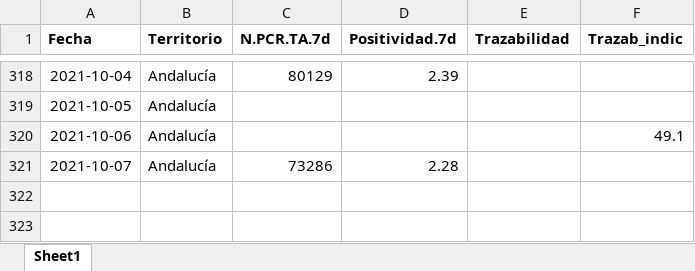
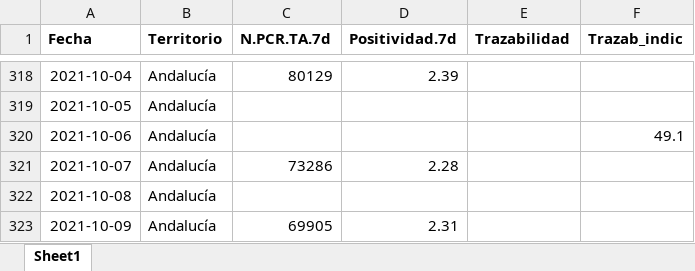
Before and after one commit to Pakillo/COVID19-Andalucia, an Excel workbook: datos/positividad_Ministerio.xlsx, sheet Sheet1, drawn as a sheet; only a part is shown, gaps mark what is left out; values as stored, in another font and other column widths than the file's, no borders; the diff names each change by its address in the sheet, - before the commit and + after, or states it on an @@ line.

```diff
--- a/datos/positividad_Ministerio.xlsx (sheet Sheet1)
+++ b/datos/positividad_Ministerio.xlsx (sheet Sheet1)
+row 322: 2021-10-08 | Andalucía
+row 323: 2021-10-09 | Andalucía | 69905 | 2.31
```
Also changed, not shown: datos/camas_ocupadas.xlsx, 58 other files.
